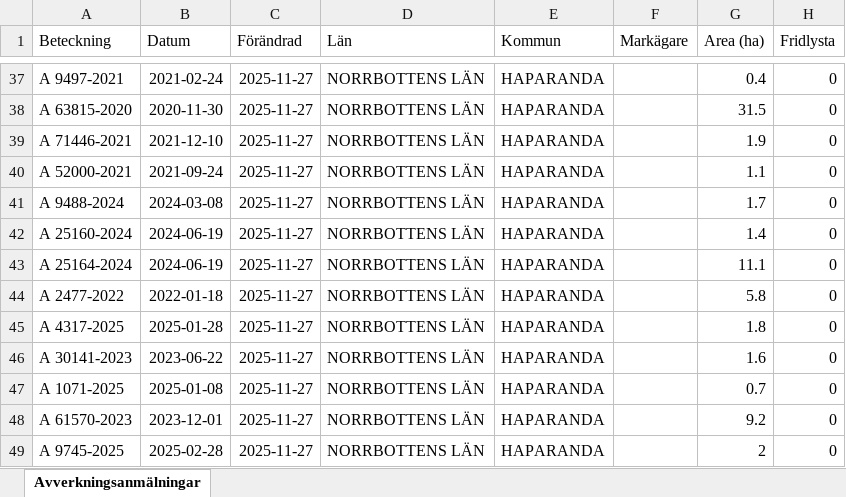
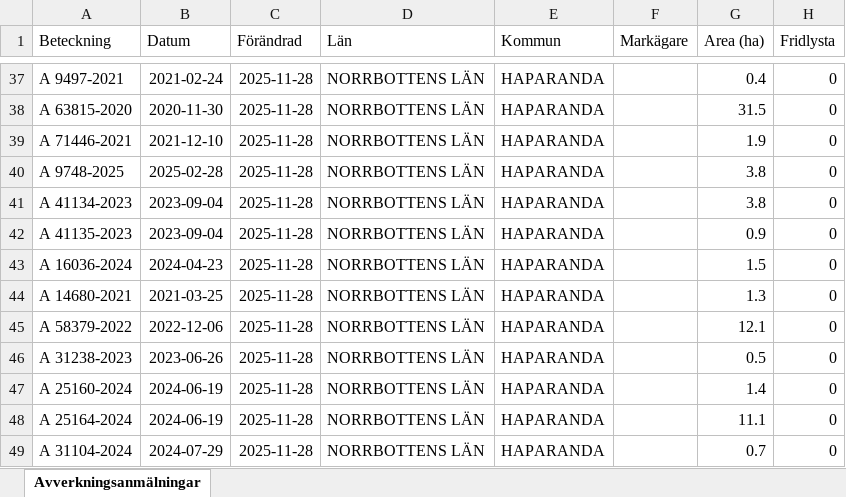
Before and after one commit to klasma/Logging_2583, an Excel workbook: Översikt HAPARANDA.xlsx, sheet Avverkningsanmälningar, drawn as a sheet; only a part is shown, gaps mark what is left out; values as stored, in another font and other column widths than the file's, no borders; the diff covers the shown part only; the diff names each change by its address in the sheet, - before the commit and + after, or states it on an @@ line.

```diff
--- a/Översikt HAPARANDA.xlsx (sheet Avverkningsanmälningar)
+++ b/Översikt HAPARANDA.xlsx (sheet Avverkningsanmälningar)
-C37:C49 (Förändrad): 2025-11-27
+C37:C49 (Förändrad): 2025-11-28
-A40 (Beteckning): A 52000-2021
+A40 (Beteckning): A 9748-2025
-B40 (Datum): 2021-09-24
+B40 (Datum): 2025-02-28
-G40 (Area (ha)): 1.1
+G40 (Area (ha)): 3.8
-A41 (Beteckning): A 9488-2024
+A41 (Beteckning): A 41134-2023
-B41 (Datum): 2024-03-08
+B41 (Datum): 2023-09-04
-G41 (Area (ha)): 1.7
+G41 (Area (ha)): 3.8
-A42 (Beteckning): A 25160-2024
+A42 (Beteckning): A 41135-2023
-B42 (Datum): 2024-06-19
+B42 (Datum): 2023-09-04
-G42 (Area (ha)): 1.4
+G42 (Area (ha)): 0.9
-A43 (Beteckning): A 25164-2024
+A43 (Beteckning): A 16036-2024
-B43 (Datum): 2024-06-19
+B43 (Datum): 2024-04-23
-G43 (Area (ha)): 11.1
+G43 (Area (ha)): 1.5
-A44 (Beteckning): A 2477-2022
+A44 (Beteckning): A 14680-2021
-B44 (Datum): 2022-01-18
+B44 (Datum): 2021-03-25
-G44 (Area (ha)): 5.8
+G44 (Area (ha)): 1.3
-A45 (Beteckning): A 4317-2025
+A45 (Beteckning): A 58379-2022
-B45 (Datum): 2025-01-28
+B45 (Datum): 2022-12-06
-G45 (Area (ha)): 1.8
+G45 (Area (ha)): 12.1
-A46 (Beteckning): A 30141-2023
+A46 (Beteckning): A 31238-2023
-B46 (Datum): 2023-06-22
+B46 (Datum): 2023-06-26
-G46 (Area (ha)): 1.6
+G46 (Area (ha)): 0.5
-A47 (Beteckning): A 1071-2025
+A47 (Beteckning): A 25160-2024
-B47 (Datum): 2025-01-08
+B47 (Datum): 2024-06-19
-G47 (Area (ha)): 0.7
+G47 (Area (ha)): 1.4
-A48 (Beteckning): A 61570-2023
+A48 (Beteckning): A 25164-2024
-B48 (Datum): 2023-12-01
+B48 (Datum): 2024-06-19
-G48 (Area (ha)): 9.2
+G48 (Area (ha)): 11.1
-A49 (Beteckning): A 9745-2025
+A49 (Beteckning): A 31104-2024
-B49 (Datum): 2025-02-28
+B49 (Datum): 2024-07-29
-G49 (Area (ha)): 2
+G49 (Area (ha)): 0.7
```
Also changed, not shown: 692 edited cells elsewhere in this sheet, artfynd/A 1855-2025 artfynd.xlsx, artfynd/A 31667-2021 artfynd.xlsx, 25 other files.
